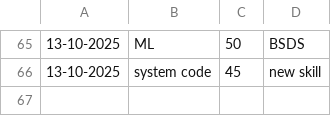
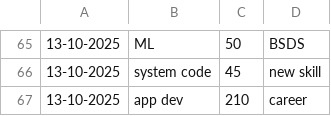
Before and after one commit to 23f3003235/Termux_files, a CSV file: lifetracker.csv, drawn as a sheet; only a part is shown, gaps mark what is left out; the diff names each change by its address in the sheet, - before the commit and + after, or states it on an @@ line.

```diff
--- a/lifetracker.csv
+++ b/lifetracker.csv
+row 67: 13-10-2025 | app dev | 210 | career
```
Also changed, not shown: 2 other files.
